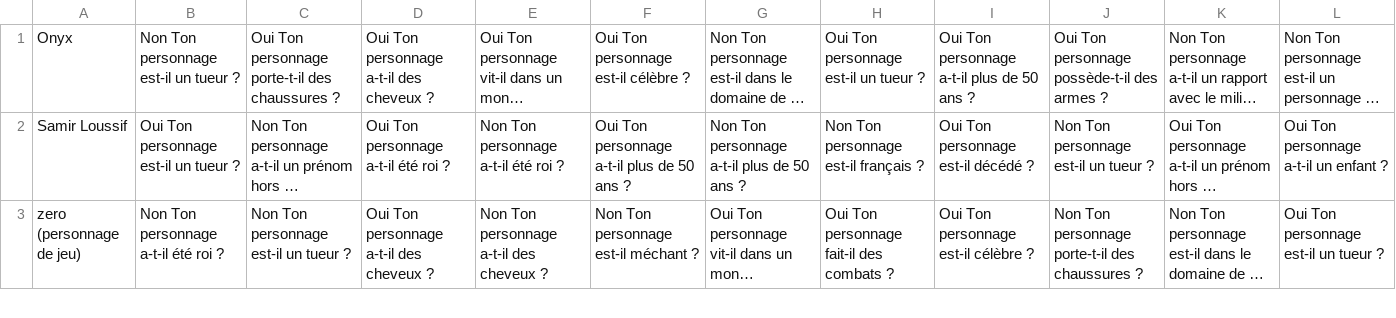
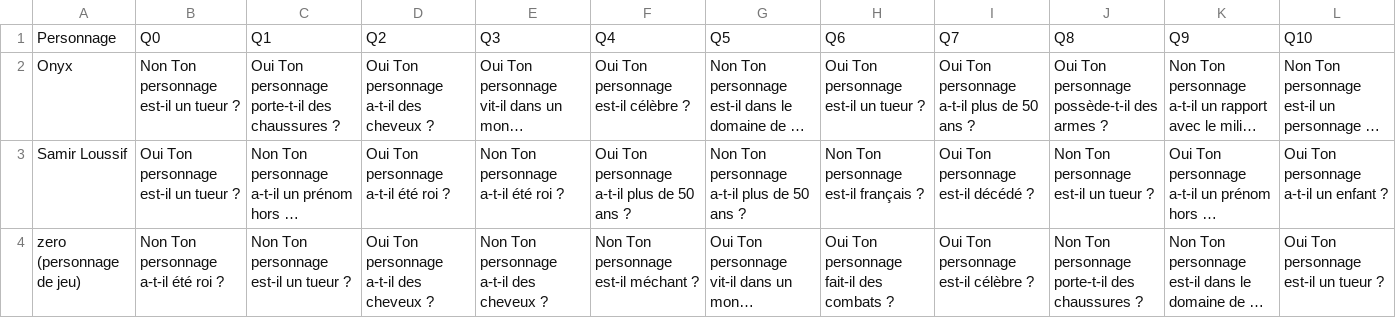
Before and after one commit to Guillaume-Delbarre/Devinsa, a CSV file: Donnees/questionDiffCluster.csv, drawn as a sheet; only a part is shown; long unchanged cells end in …; the diff names each change by its address in the sheet, - before the commit and + after, or states it on an @@ line.

```diff
--- a/Donnees/questionDiffCluster.csv
+++ b/Donnees/questionDiffCluster.csv
+row 1: Personnage | Q0 | Q1 | Q2 | Q3 | Q4 | Q5 | Q6 | Q7 | Q8 | Q9 | Q10
```
Also changed, not shown: Donnees/persoDistants.csv, 1 other file.
